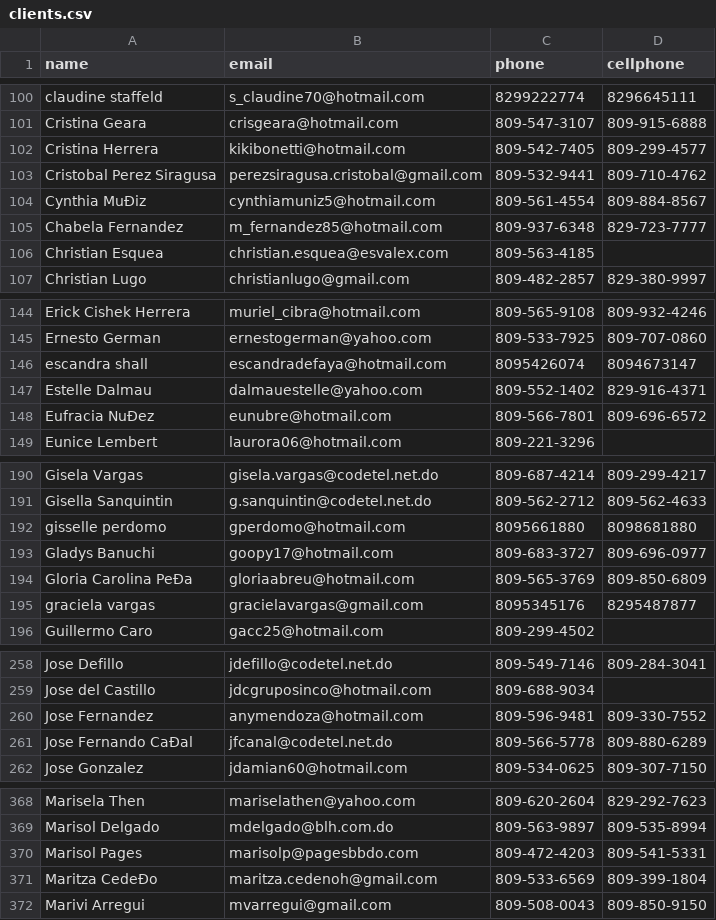
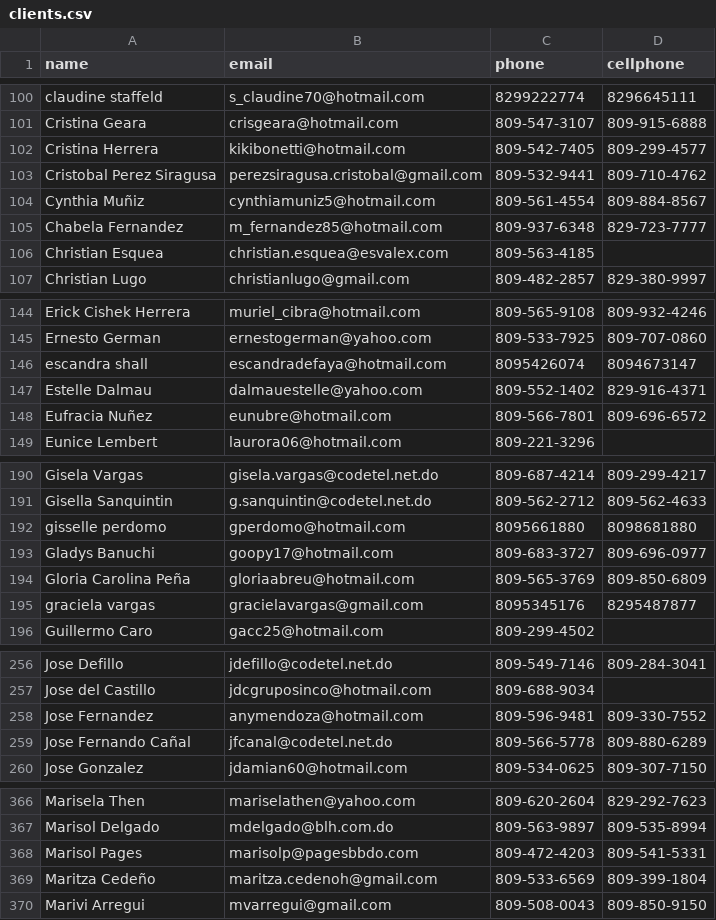
Before and after one commit to josenova/servican, a CSV file: public/clients.csv, drawn as a sheet; only a part is shown, gaps mark what is left out; the diff covers the shown part only.

```diff
--- a/public/clients.csv
+++ b/public/clients.csv
@@ -103,3 +103,3 @@ Cristina Herrera,kikibonetti@hotmail.com,809-542-7405,809-299-4577
 Cristobal Perez Siragusa,perezsiragusa.cristobal@gmail.com,809-532-9441,809-710-4762
-Cynthia MuÐiz,cynthiamuniz5@hotmail.com,809-561-4554,809-884-8567
+Cynthia Muñiz,cynthiamuniz5@hotmail.com,809-561-4554,809-884-8567
 Chabela Fernandez,m_fernandez85@hotmail.com,809-937-6348,829-723-7777
@@ -147,3 +147,3 @@ escandra shall,escandradefaya@hotmail.com,8095426074,8094673147
 Estelle Dalmau,dalmauestelle@yahoo.com,809-552-1402,829-916-4371
-Eufracia NuÐez,eunubre@hotmail.com,809-566-7801,809-696-6572
+Eufracia Nuñez,eunubre@hotmail.com,809-566-7801,809-696-6572
 Eunice Lembert,laurora06@hotmail.com,809-221-3296,
@@ -193,3 +193,3 @@ gisselle perdomo,gperdomo@hotmail.com,8095661880,8098681880
 Gladys Banuchi,goopy17@hotmail.com,809-683-3727,809-696-0977
-Gloria Carolina PeÐa,gloriaabreu@hotmail.com,809-565-3769,809-850-6809
+Gloria Carolina Peña,gloriaabreu@hotmail.com,809-565-3769,809-850-6809
 graciela vargas,gracielavargas@gmail.com,8095345176,8295487877
@@ -260,3 +258,3 @@ Jose del Castillo,jdcgruposinco@hotmail.com,809-688-9034,
 Jose Fernandez,anymendoza@hotmail.com,809-596-9481,809-330-7552
-Jose Fernando CaÐal,jfcanal@codetel.net.do,809-566-5778,809-880-6289
+Jose Fernando Cañal,jfcanal@codetel.net.do,809-566-5778,809-880-6289
 Jose Gonzalez,jdamian60@hotmail.com,809-534-0625,809-307-7150
@@ -370,3 +368,3 @@ Marisol Delgado,mdelgado@blh.com.do,809-563-9897,809-535-8994
 Marisol Pages,marisolp@pagesbbdo.com,809-472-4203,809-541-5331
-Maritza CedeÐo,maritza.cedenoh@gmail.com,809-533-6569,809-399-1804
+Maritza Cedeño,maritza.cedenoh@gmail.com,809-533-6569,809-399-1804
 Marivi Arregui,mvarregui@gmail.com,809-508-0043,809-850-9150
```
Also changed, not shown: 2 removed rows and 15 edited cells elsewhere in this file, 1 other file.
